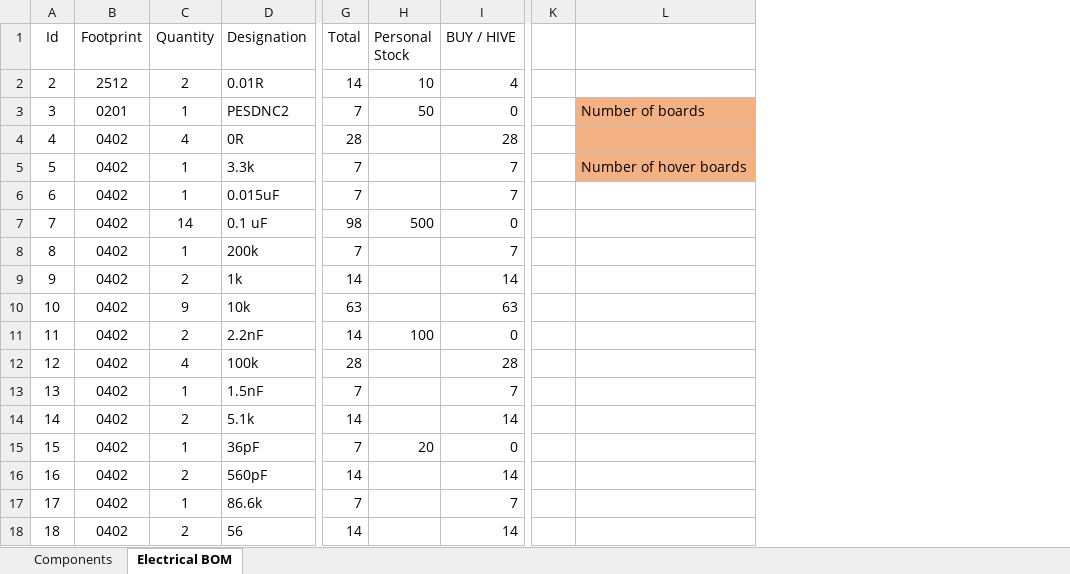
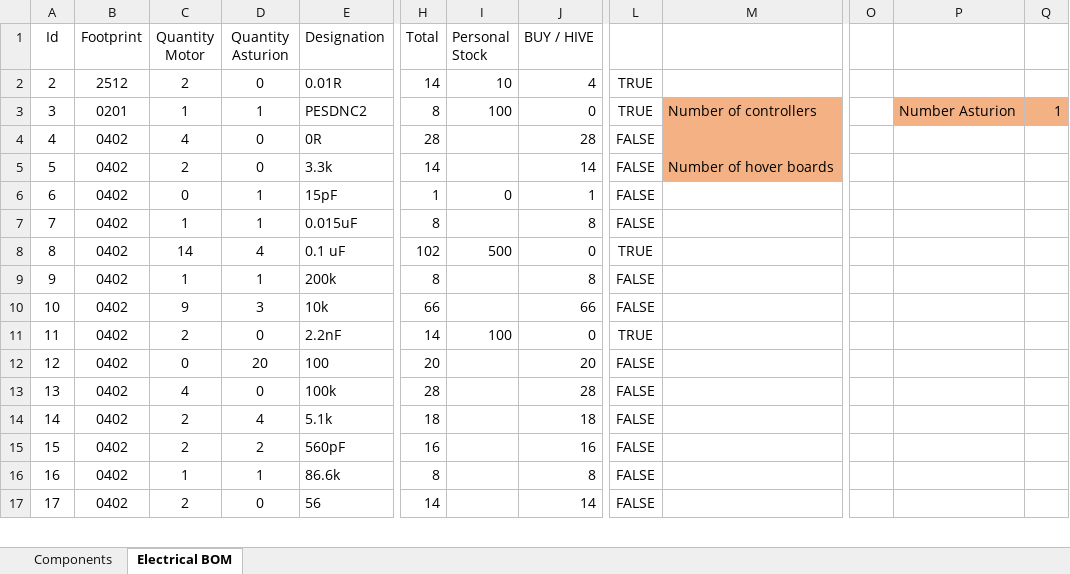
Before and after one commit to Angelpele/Integrated_FOC_BLDC_Actuator, an Excel workbook: Buying List + BOM V2.xlsx, sheet Electrical BOM, drawn as a sheet; only a part is shown, gaps mark what is left out; values as stored, in another font and other column widths than the file's, no borders; conditional formats and table styles not drawn; removed rows and columns are numbered as before the commit, all else as after; rows hold the shown columns only; the diff covers the shown part only; the diff names each change by its address in the sheet, - before the commit and + after, or states it on an @@ line.

```diff
--- a/Buying List + BOM V2.xlsx (sheet Electrical BOM)
+++ b/Buying List + BOM V2.xlsx (sheet Electrical BOM)
+column D (Quantity Asturion), rows 2-5: 0 | 1 | 0 | 0; rows 7-11: 1 | 4 | 1 | 3 | 0; rows 13-17: 0 | 4 | 2 | 1 | 0
-column K, empty
+column L, rows 2-5: TRUE | TRUE | FALSE | FALSE; rows 7-11: FALSE | TRUE | FALSE | FALSE | TRUE; rows 13-17: all FALSE
+column O, empty
+column P, row 3: Number Asturion
+column Q, row 3: 1
-C1: Quantity
+C1: Quantity Motor
-H3 (Total): 7
+H3 (Total): 8
-I3 (Personal Stock): 50
+I3 (Personal Stock): 100
-M3: Number of boards
+M3: Number of controllers
-C5 (Quantity Motor): 1
+C5 (Quantity Motor): 2
-H5 (Total): 7
+H5 (Total): 14
-J5 (BUY / HIVE): 7
+J5 (BUY / HIVE): 14
+row 6: 6 | 0402 | 0 | 1 | 15pF | 1 | 0 | 1 | FALSE
@@ column A (Id) renumbered between rows 7 and 105 @@
-H7 (Total): 7
+H7 (Total): 8
-J7 (BUY / HIVE): 7
+J7 (BUY / HIVE): 8
-H8 (Total): 98
+H8 (Total): 102
-H9 (Total): 7
+H9 (Total): 8
-J9 (BUY / HIVE): 7
+J9 (BUY / HIVE): 8
-row 9: 9 | 0402 | 2 | 1k | 14 |  | 14
-H10 (Total): 63
+H10 (Total): 66
-J10 (BUY / HIVE): 63
+J10 (BUY / HIVE): 66
+row 12: 12 | 0402 | 0 | 20 | 100 | 20 |  | 20 | FALSE
-row 13: 13 | 0402 | 1 | 1.5nF | 7 |  | 7
-H14 (Total): 14
+H14 (Total): 18
-J14 (BUY / HIVE): 14
+J14 (BUY / HIVE): 18
-row 15: 15 | 0402 | 1 | 36pF | 7 | 20 | 0
-H15 (Total): 14
+H15 (Total): 16
-J15 (BUY / HIVE): 14
+J15 (BUY / HIVE): 16
-H16 (Total): 7
+H16 (Total): 8
-J16 (BUY / HIVE): 7
+J16 (BUY / HIVE): 8
```
Also changed, not shown: 20 added rows, 15 removed rows and 89 edited cells elsewhere in this sheet, sheet Components, formulas that keep their value, 19 other files.
